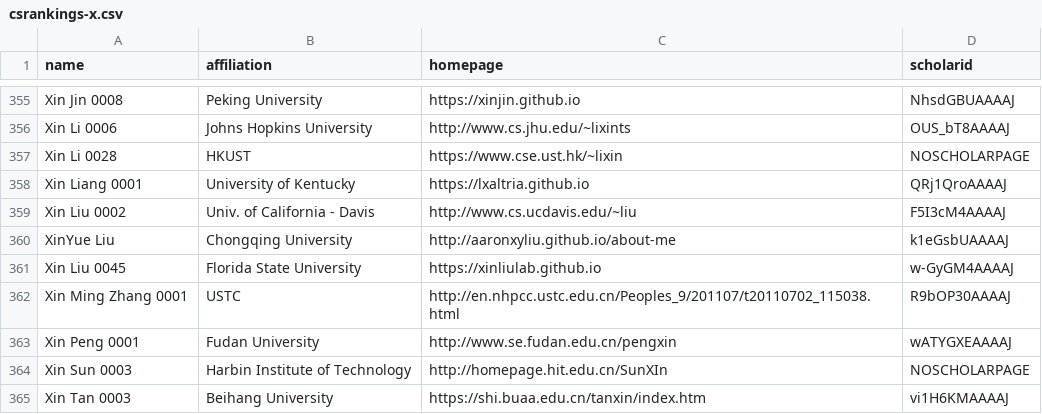
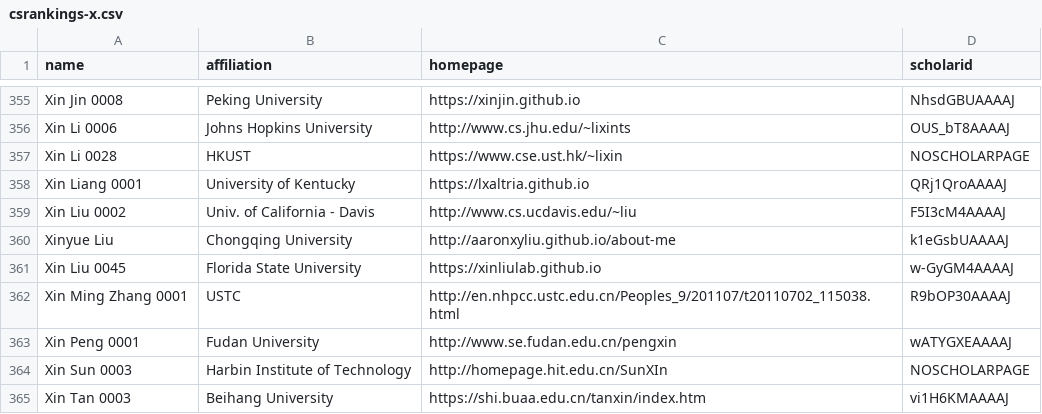
Before and after one commit to Jarviswang94/CSrankings, a CSV file: csrankings-x.csv, drawn as a sheet; only a part is shown, gaps mark what is left out.

Commit message:
Update Xinyue Liu at Chongqing University

```diff
--- a/csrankings-x.csv
+++ b/csrankings-x.csv
@@ -359,3 +359,3 @@ Xin Liang 0001,University of Kentucky,https://lxaltria.github.io,QRj1QroAAAAJ
 Xin Liu 0002,Univ. of California - Davis,http://www.cs.ucdavis.edu/~liu,F5I3cM4AAAAJ
-XinYue Liu,Chongqing University,http://aaronxyliu.github.io/about-me,k1eGsbUAAAAJ
+Xinyue Liu,Chongqing University,http://aaronxyliu.github.io/about-me,k1eGsbUAAAAJ
 Xin Liu 0045,Florida State University,https://xinliulab.github.io,w-GyGM4AAAAJ
```
